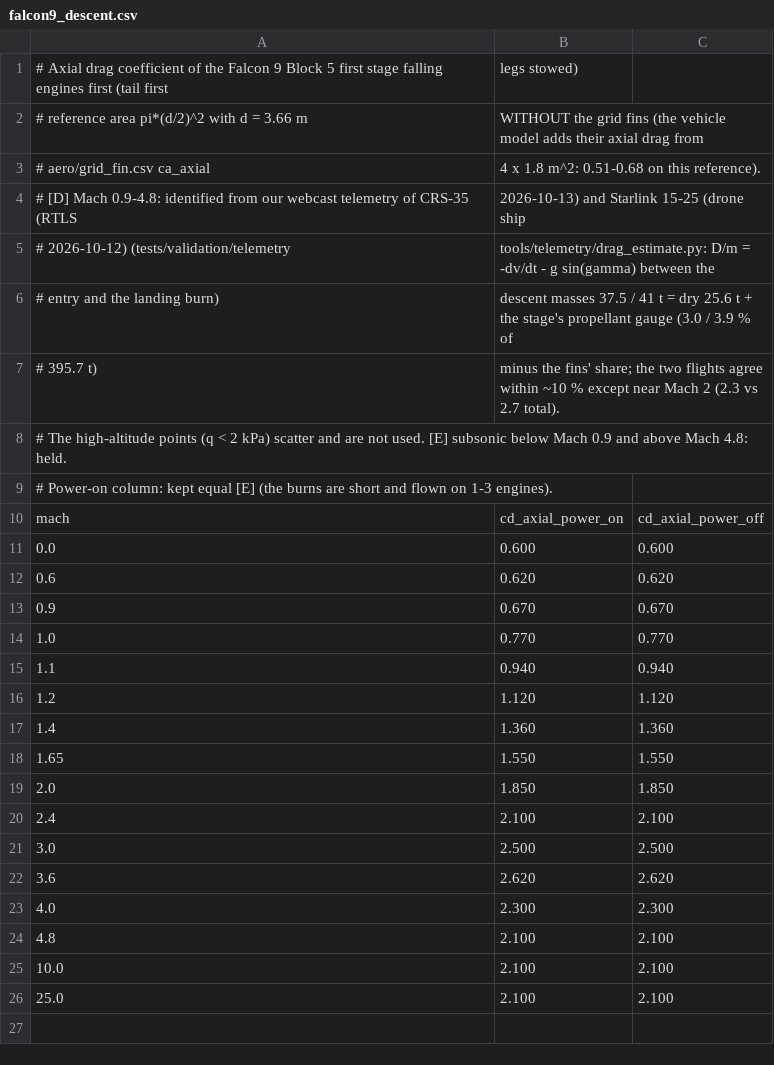
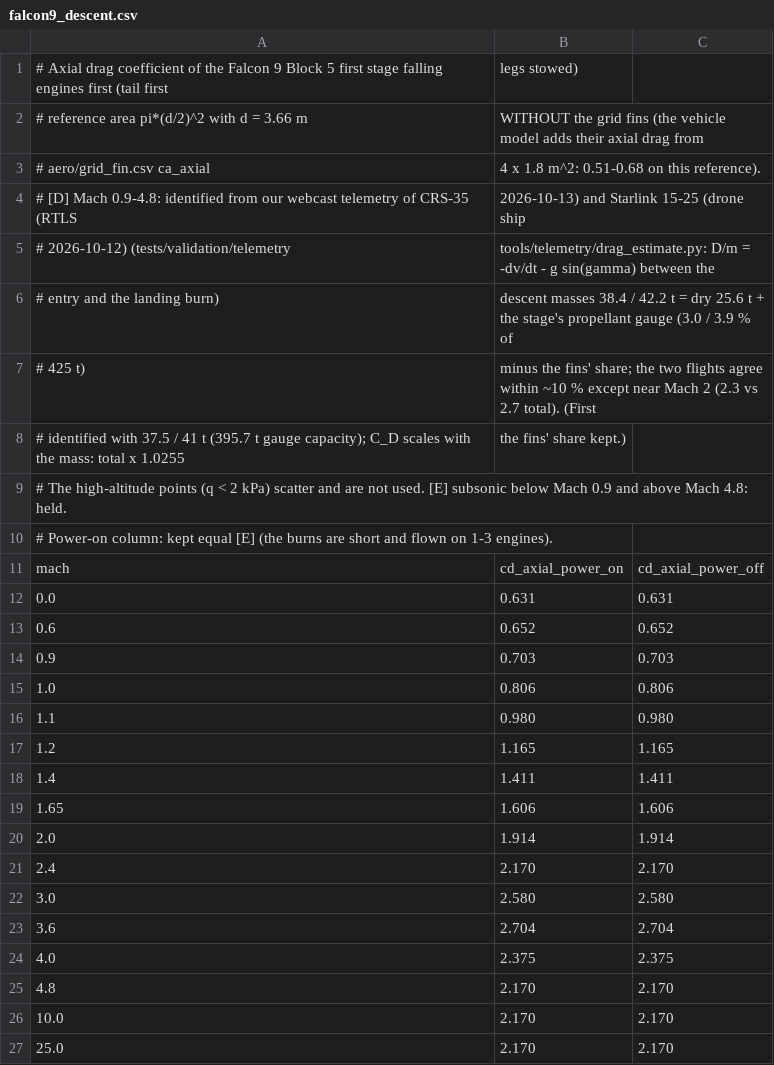
Before and after one commit to Tachy/Super-Heavy-Rocket-Simulator-VR, a CSV file: config/aero/falcon9_descent.csv, drawn as a sheet.

```diff
--- a/config/aero/falcon9_descent.csv
+++ b/config/aero/falcon9_descent.csv
@@ -5,4 +5,5 @@
 # 2026-10-12) (tests/validation/telemetry, tools/telemetry/drag_estimate.py: D/m = -dv/dt - g sin(gamma) between the
-# entry and the landing burn), descent masses 37.5 / 41 t = dry 25.6 t + the stage's propellant gauge (3.0 / 3.9 % of
-# 395.7 t), minus the fins' share; the two flights agree within ~10 % except near Mach 2 (2.3 vs 2.7 total).
+# entry and the landing burn), descent masses 38.4 / 42.2 t = dry 25.6 t + the stage's propellant gauge (3.0 / 3.9 % of
+# 425 t), minus the fins' share; the two flights agree within ~10 % except near Mach 2 (2.3 vs 2.7 total). (First
+# identified with 37.5 / 41 t (395.7 t gauge capacity); C_D scales with the mass: total x 1.0255, the fins' share kept.)
 # The high-altitude points (q < 2 kPa) scatter and are not used. [E] subsonic below Mach 0.9 and above Mach 4.8: held.
@@ -10,17 +11,17 @@
 mach,cd_axial_power_on,cd_axial_power_off
-0.0,0.600,0.600
-0.6,0.620,0.620
-0.9,0.670,0.670
-1.0,0.770,0.770
-1.1,0.940,0.940
-1.2,1.120,1.120
-1.4,1.360,1.360
-1.65,1.550,1.550
-2.0,1.850,1.850
-2.4,2.100,2.100
-3.0,2.500,2.500
-3.6,2.620,2.620
-4.0,2.300,2.300
-4.8,2.100,2.100
-10.0,2.100,2.100
-25.0,2.100,2.100
+0.0,0.631,0.631
+0.6,0.652,0.652
+0.9,0.703,0.703
+1.0,0.806,0.806
+1.1,0.980,0.980
+1.2,1.165,1.165
+1.4,1.411,1.411
+1.65,1.606,1.606
+2.0,1.914,1.914
+2.4,2.170,2.170
+3.0,2.580,2.580
+3.6,2.704,2.704
+4.0,2.375,2.375
+4.8,2.170,2.170
+10.0,2.170,2.170
+25.0,2.170,2.170
```
Also changed, not shown: 1 other file.
